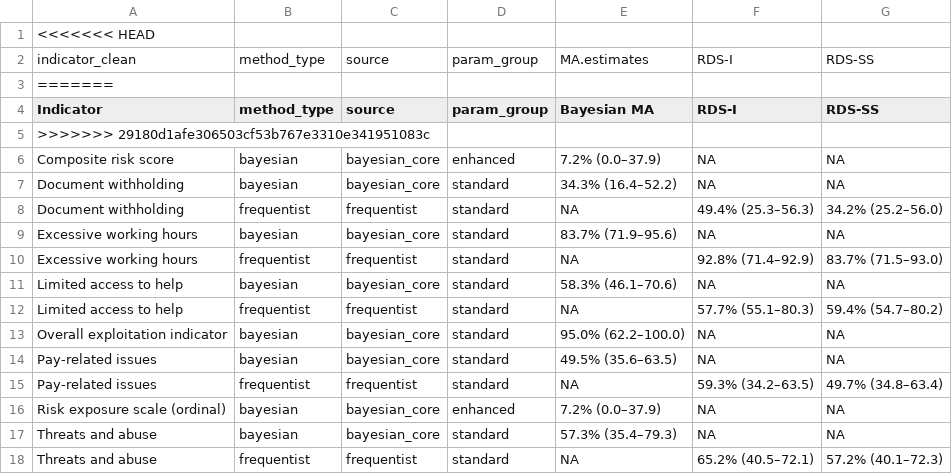
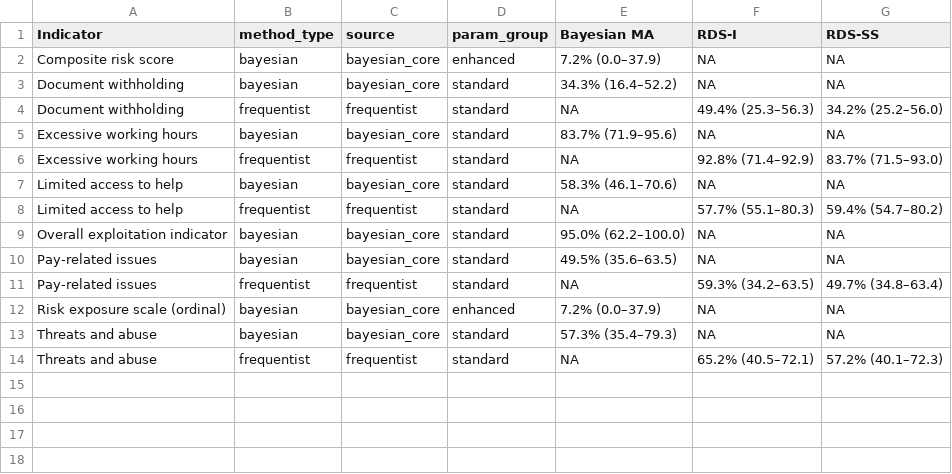
Before and after one commit to smoser11/DWeMSinUK, a CSV file: output/tables/main_comparison.csv, drawn as a sheet; the diff names each change by its address in the sheet, - before the commit and + after, or states it on an @@ line.

```diff
--- a/output/tables/main_comparison.csv
+++ b/output/tables/main_comparison.csv
-row 1: <<<<<<< HEAD
-row 2: indicator_clean | method_type | source | param_group | MA.estimates | RDS-I | RDS-SS
-row 3: =======
-row 5: >>>>>>> 29180d1afe306503cf53b767e3310e341951083c
```
Also changed, not shown: output/tables/parameter_sensitivity_comparison.csv, output/tables/population_sensitivity_full.csv, 19 other files.
